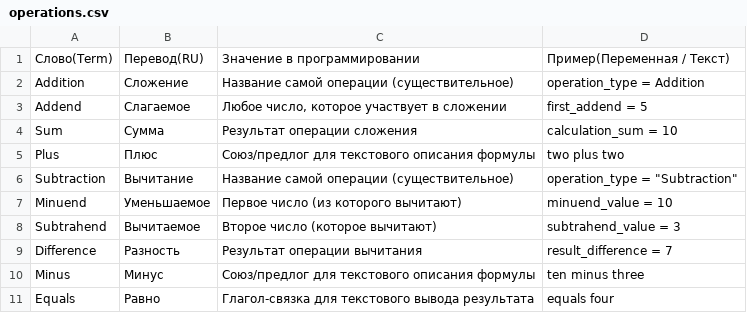
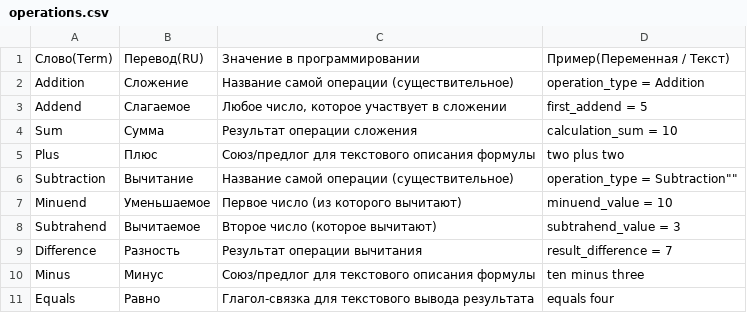
Before and after one commit to VladislavchikBombastic/forEnglish, a CSV file: operations.csv, drawn as a sheet.

Commit message:
Update operations.csv

```diff
--- a/operations.csv
+++ b/operations.csv
@@ -5,3 +5,3 @@ Sum, Сумма, Результат операции сложения, calculati
 Plus, Плюс, Союз/предлог для текстового описания формулы, "two plus two"
-Subtraction, Вычитание, Название самой операции (существительное), operation_type = "Subtraction"
+Subtraction, Вычитание, Название самой операции (существительное), "operation_type = "Subtraction""
 Minuend, Уменьшаемое, Первое число (из которого вычитают), "minuend_value = 10"
```
